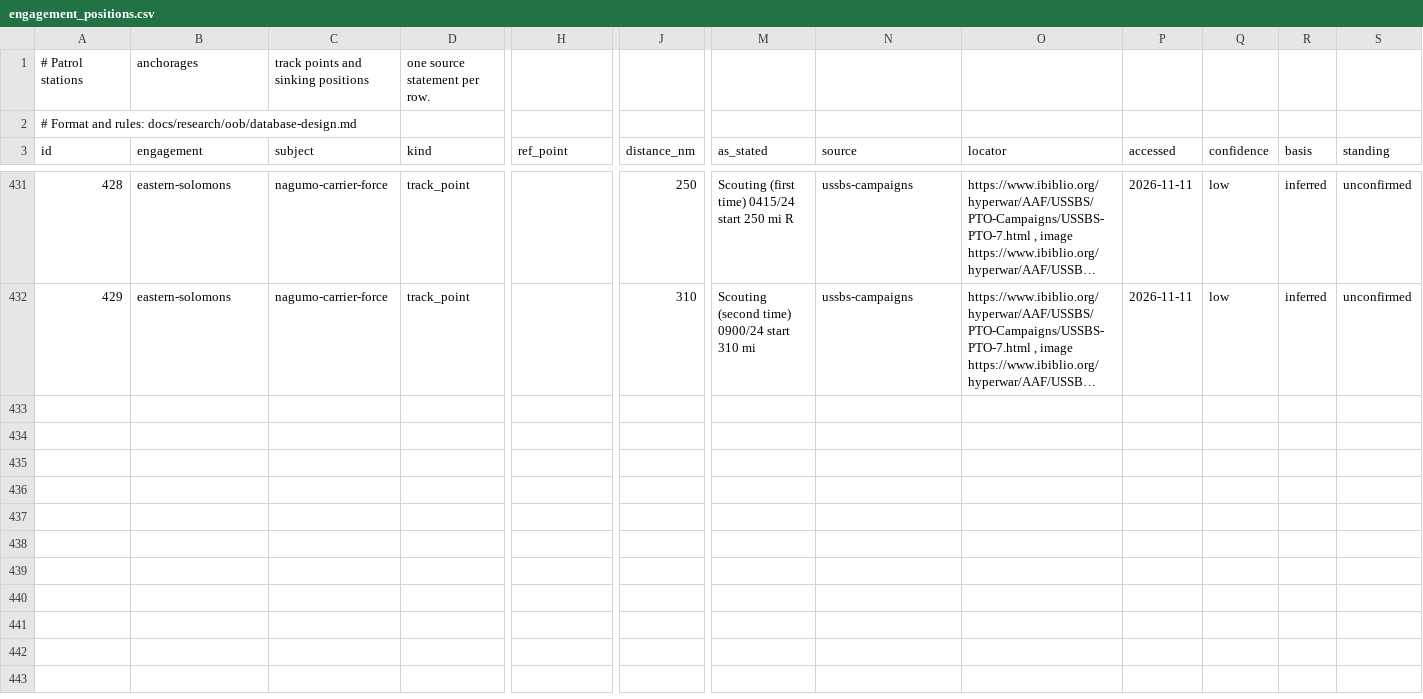
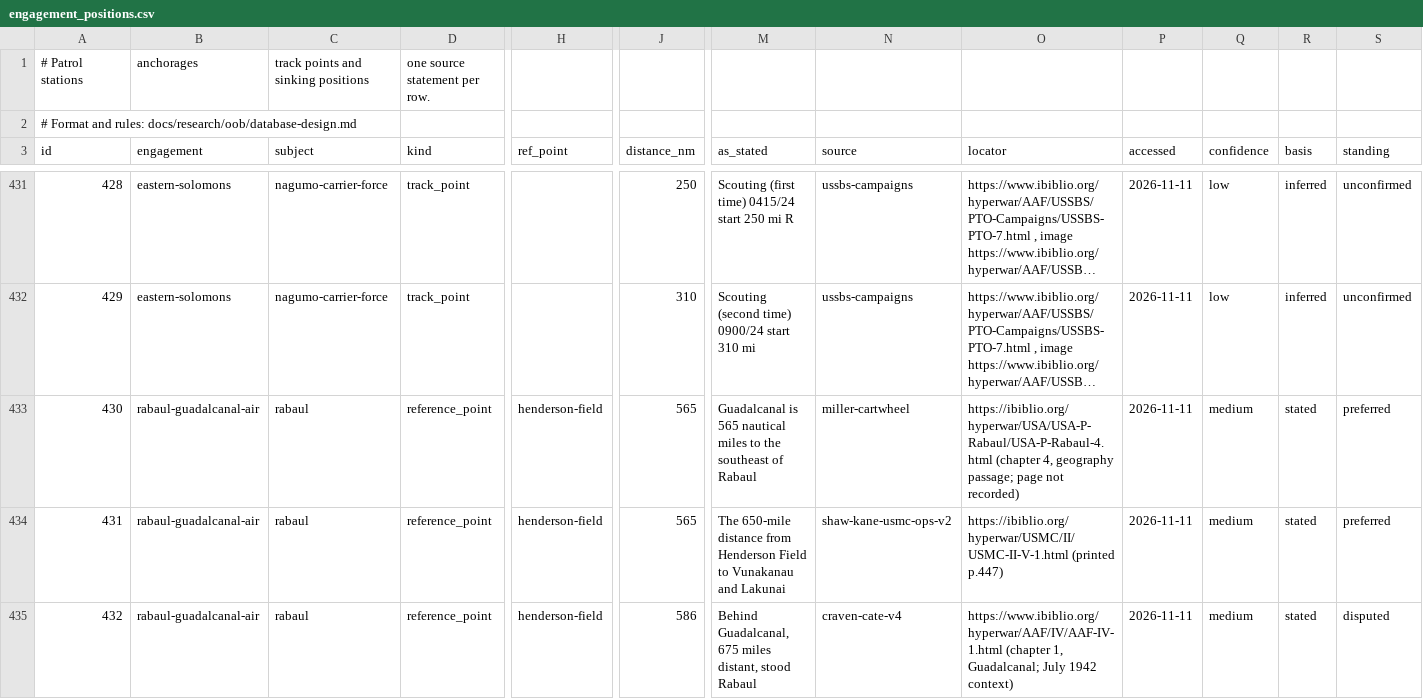
Before and after one commit to amitpeercoder/FlagPlot, a CSV file: data/oob/engagement_positions.csv, drawn as a sheet; only a part is shown, gaps mark what is left out; long unchanged cells end in …; rows hold the shown columns only; the diff covers the shown part only; the diff names each change by its address in the sheet, - before the commit and + after, or states it on an @@ line.

```diff
--- a/data/oob/engagement_positions.csv
+++ b/data/oob/engagement_positions.csv
+row 433: 430 | rabaul-guadalcanal-air | rabaul | reference_point | henderson-field | 565 | Guadalcanal is 565 nautical miles to the southeast of Rabaul | miller-cartwheel | https://ibiblio.org/hyperwar/USA/USA-P-Rabaul/USA-P-Rabaul-4.html (chapter 4, geography passage; page not recorded) | 2026-11-11 | medium | stated | preferred
+row 434: 431 | rabaul-guadalcanal-air | rabaul | reference_point | henderson-field | 565 | The 650-mile distance from Henderson Field to Vunakanau and Lakunai | shaw-kane-usmc-ops-v2 | https://ibiblio.org/hyperwar/USMC/II/USMC-II-V-1.html (printed p.447) | 2026-11-11 | medium | stated | preferred
+row 435: 432 | rabaul-guadalcanal-air | rabaul | reference_point | henderson-field | 586 | Behind Guadalcanal, 675 miles distant, stood Rabaul | craven-cate-v4 | https://www.ibiblio.org/hyperwar/AAF/IV/AAF-IV-1.html (chapter 1, Guadalcanal; July 1942 context) | 2026-11-11 | medium | stated | disputed
```
Also changed, not shown: 2 added rows elsewhere in this file, data/oob/attributes.csv, data/oob/engagement_forces.csv, 12 other files.
